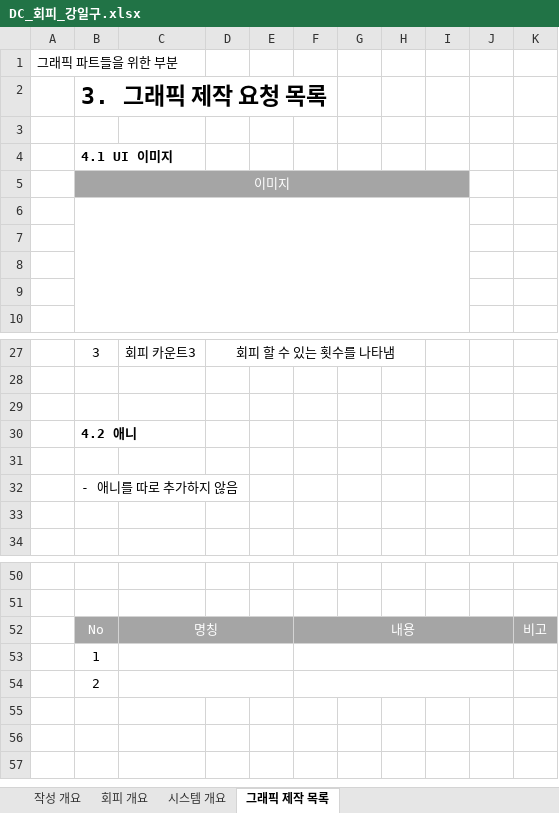
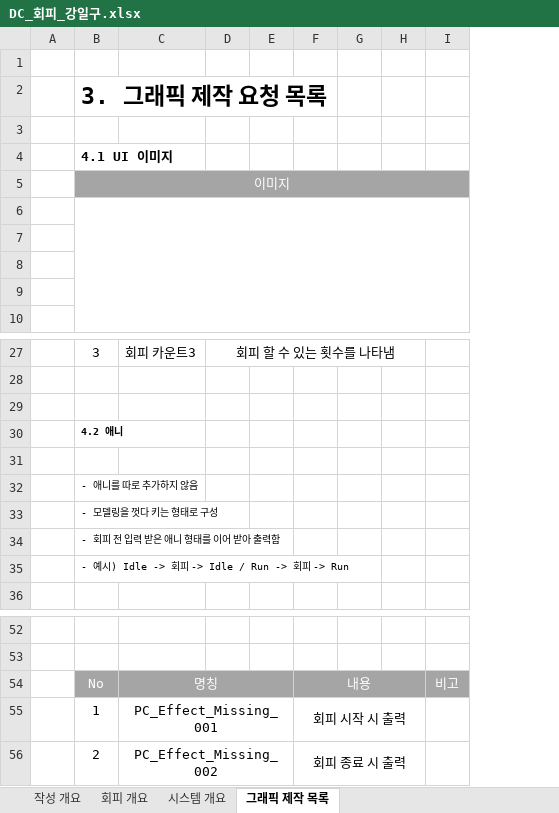
Before and after one commit to lalyns/MondayClass, an Excel workbook: Document/시스템 기획서/DC_회피_강일구.xlsx, sheet 그래픽 제작 목록, drawn as a sheet; only a part is shown, gaps mark what is left out; values as stored, in another font and other column widths than the file's, no borders; charts and pictures not drawn; removed rows and columns are numbered as before the commit, all else as after; the diff names each change by its address in the sheet, - before the commit and + after, or states it on an @@ line.

```diff
--- a/Document/시스템 기획서/DC_회피_강일구.xlsx (sheet 그래픽 제작 목록)
+++ b/Document/시스템 기획서/DC_회피_강일구.xlsx (sheet 그래픽 제작 목록)
-column A, row 1: 그래픽 파트들을 위한 부분
+column A, empty
-column J, empty
-column K, row 52: 비고
@@ B30 text size: smaller @@
@@ B32 text size: smaller @@
-B33: (empty)
+B33: - 모델링을 껏다 키는 형태로 구성
+row 34:  | - 회피 전 입력 받은 애니 형태를 이어 받아 출력함
+row 35:  | - 예시) Idle -> 회피 -> Idle / Run -> 회피 -> Run
-F52:J52 merged
+F54:H54 merged
-I54: (empty)
+I54: 비고
-C55: (empty)
+C55: PC_Effect_Missing_001
-F55: (empty)
+F55: 회피 시작 시 출력
-F53:J53 merged
+F55:H55 merged
-C56: (empty)
+C56: PC_Effect_Missing_002
-F56: (empty)
+F56: 회피 종료 시 출력
-F54:J54 merged
+F56:H56 merged
```
Also changed, not shown: sheet 시스템 개요, sheet 작성 개요, sheet 회피 개요, charts or pictures, 2 other files.
